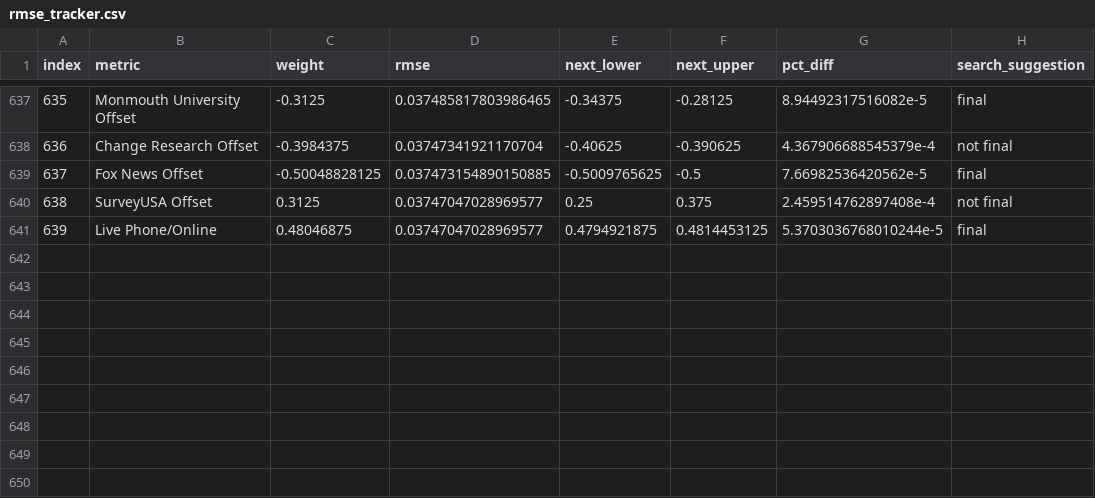
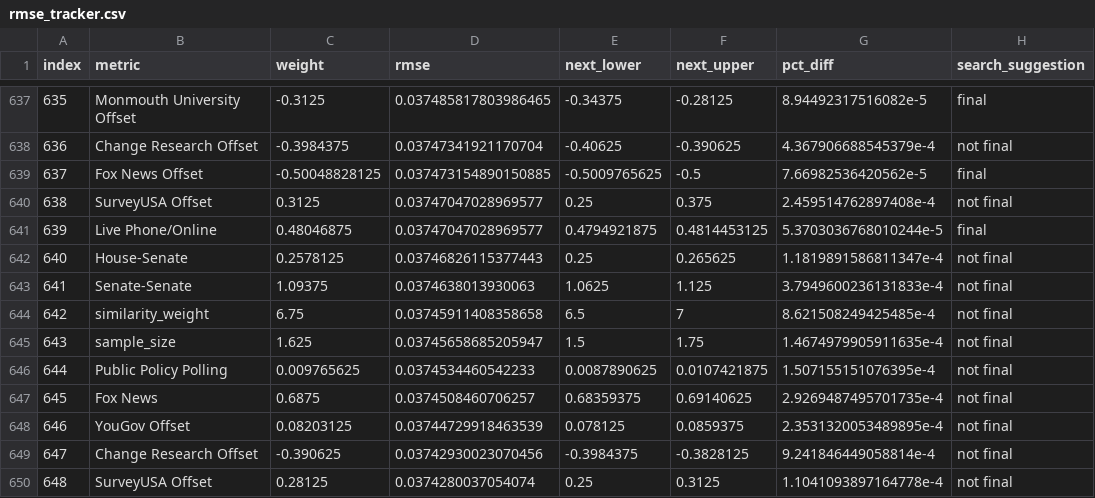
Before and after one commit to markjrieke/2022-midterm-forecasts, a CSV file: data/models/midterm_model/rmse_tracker.csv, drawn as a sheet; only a part is shown, gaps mark what is left out.

```diff
--- a/data/models/midterm_model/rmse_tracker.csv
+++ b/data/models/midterm_model/rmse_tracker.csv
@@ -641 +641,10 @@ index,metric,weight,rmse,next_lower,next_upper,pct_diff,search_suggestion
 639,Live Phone/Online,0.48046875,0.03747047028969577,0.4794921875,0.4814453125,5.3703036768010244e-5,final
+640,House-Senate,0.2578125,0.03746826115377443,0.25,0.265625,1.1819891586811347e-4,not final
+641,Senate-Senate,1.09375,0.0374638013930063,1.0625,1.125,3.7949600236131833e-4,not final
+642,similarity_weight,6.75,0.03745911408358658,6.5,7,8.621508249425485e-4,not final
+643,sample_size,1.625,0.03745658685205947,1.5,1.75,1.4674979905911635e-4,not final
+644,Public Policy Polling,0.009765625,0.0374534460542233,0.0087890625,0.0107421875,1.507155151076395e-4,not final
+645,Fox News,0.6875,0.0374508460706257,0.68359375,0.69140625,2.9269487495701735e-4,not final
+646,YouGov Offset,0.08203125,0.03744729918463539,0.078125,0.0859375,2.3531320053489895e-4,not final
+647,Change Research Offset,-0.390625,0.03742930023070456,-0.3984375,-0.3828125,9.241846449058814e-4,not final
+648,SurveyUSA Offset,0.28125,0.0374280037054074,0.25,0.3125,1.1041093897164778e-4,not final
```
Also changed, not shown: data/models/midterm_model/variable_weights.csv, 1 other file.
